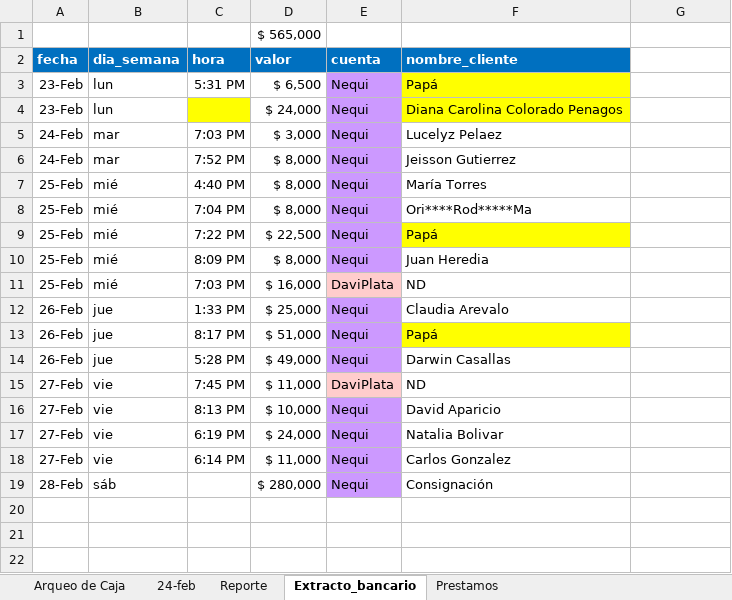
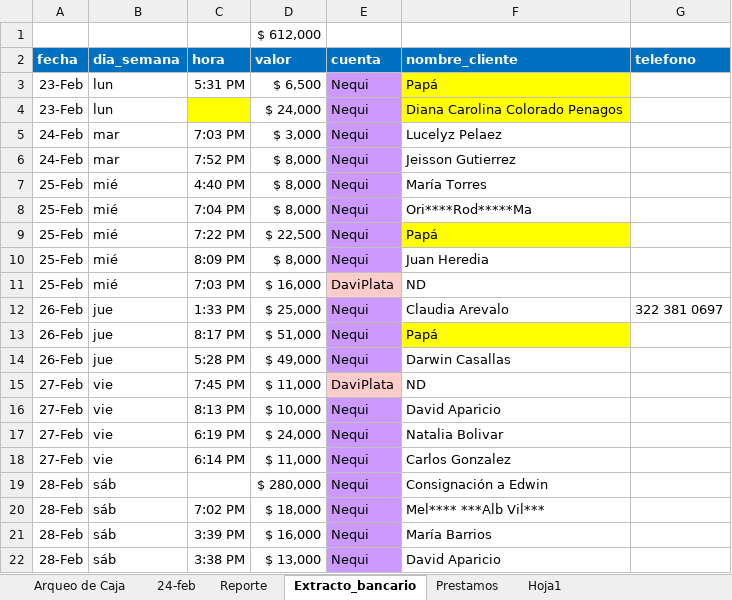
Before and after one commit to edwin15torres/Hardware, an Excel workbook: Finanzas Choriboni.xlsx, sheet Extracto_bancario, drawn as a sheet; values as stored, in another font and other column widths than the file's, no borders; the diff names each change by its address in the sheet, - before the commit and + after, or states it on an @@ line.

```diff
--- a/Finanzas Choriboni.xlsx (sheet Extracto_bancario)
+++ b/Finanzas Choriboni.xlsx (sheet Extracto_bancario)
+sheet tab: Hoja1
-D1 (valor): $ 565,000
+D1 (valor): $ 612,000
-G2: (empty)
+G2: telefono
-G2 fill: none
+G2 fill: #0070C0
-G12 (telefono): (empty)
+G12 (telefono): 322 381 0697
-F19 (nombre_cliente): Consignación
+F19 (nombre_cliente): Consignación a Edwin
+row 20: 28-Feb | sáb | 7:02 PM | $ 18,000 | Nequi | Mel**** ***Alb Vil***
+row 21: 28-Feb | sáb | 3:39 PM | $ 16,000 | Nequi | María Barrios
+row 22: 28-Feb | sáb | 3:38 PM | $ 13,000 | Nequi | David Aparicio
```
Also changed, not shown: sheet Reporte, sheet Prestamos, formulas that keep their value, Buckups.xlsx.
